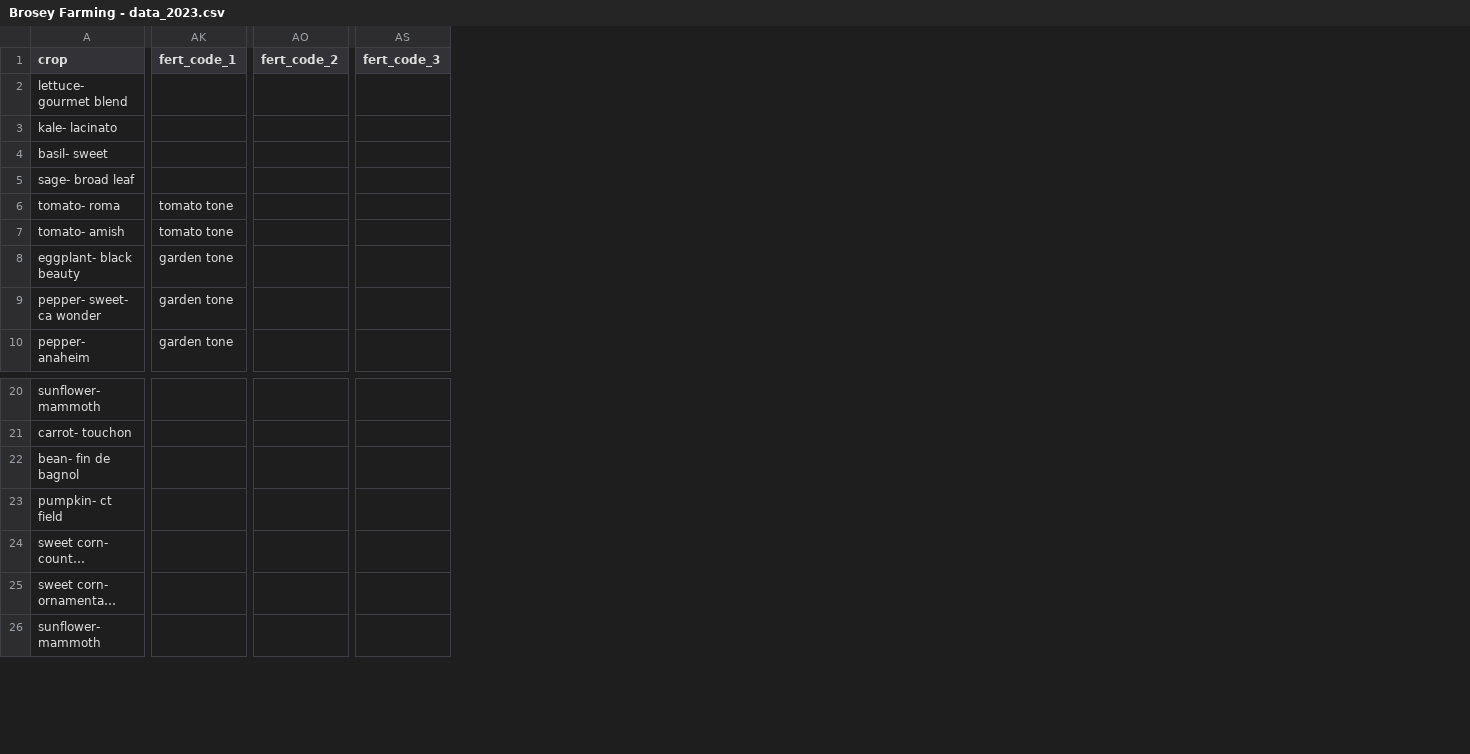
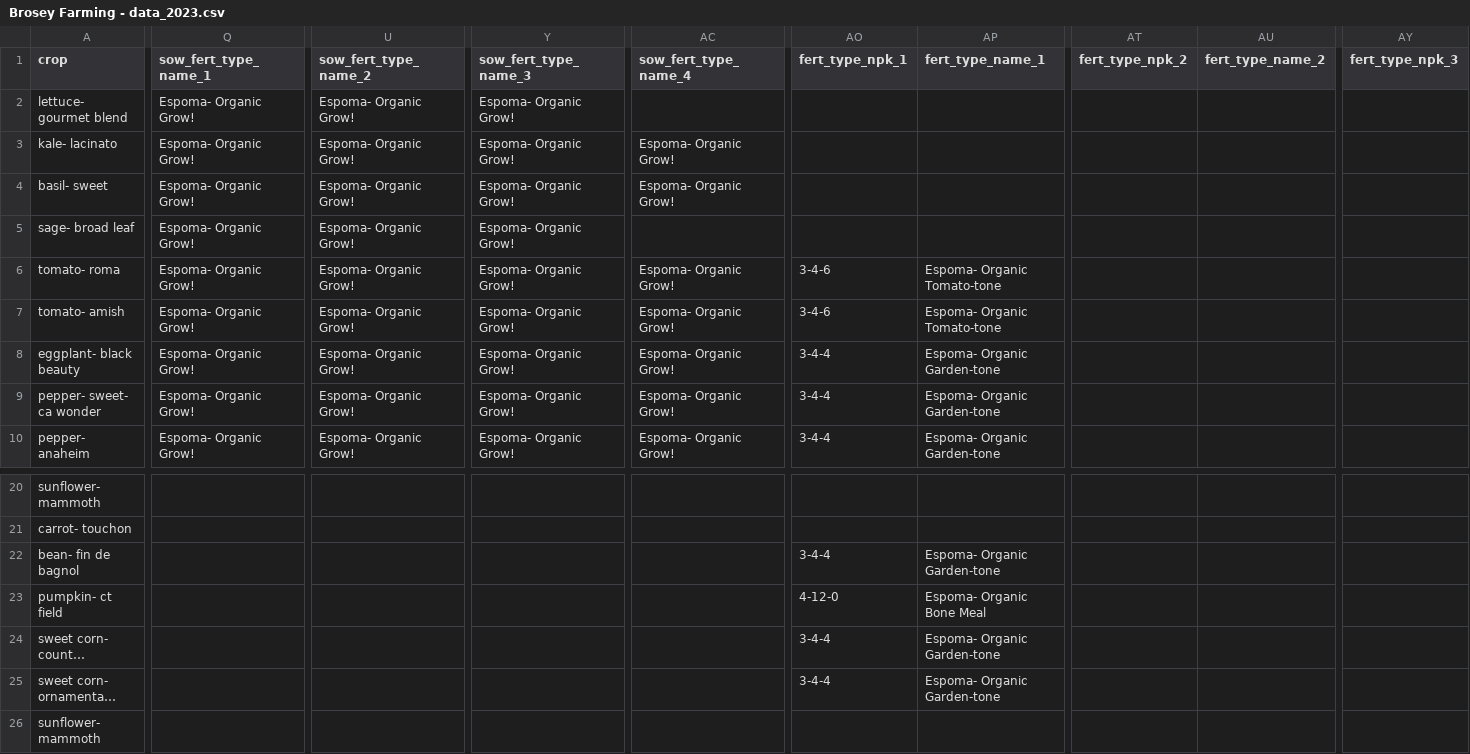
Before and after one commit to sbmorgan/The-Brosey-Farm, a CSV file: analytics/BFRproj/Brosey Farming - data_2023.csv, drawn as a sheet; only a part is shown, gaps mark what is left out; long unchanged cells end in …; removed rows and columns are numbered as before the commit, all else as after; the diff covers the shown part only; the diff names each change by its address in the sheet, - before the commit and + after, or states it on an @@ line.

Commit message:
data updates

```diff
--- a/analytics/BFRproj/Brosey Farming - data_2023.csv
+++ b/analytics/BFRproj/Brosey Farming - data_2023.csv
+column Q (sow_fert_type_name_1), rows 2-10: all Espoma- Organic Grow!
+column U (sow_fert_type_name_2), rows 2-10: all Espoma- Organic Grow!
+column Y (sow_fert_type_name_3), rows 2-10: all Espoma- Organic Grow!
+column AC (sow_fert_type_name_4), rows 3-10: Espoma- Organic Grow! | Espoma- Organic Grow! |  | Espoma- Organic Grow! | Espoma- Organic Grow! | Espoma- Organic Grow! | Espoma- Organic Grow! | Espoma- Organic Grow!
-column AK (fert_code_1), rows 6-10: tomato tone | tomato tone | garden tone | garden tone | garden tone
+column AO (fert_type_npk_1), rows 6-10: 3-4-6 | 3-4-6 | 3-4-4 | 3-4-4 | 3-4-4; rows 22-25: 3-4-4 | 4-12-0 | 3-4-4 | 3-4-4
+column AP (fert_type_name_1), rows 6-10: Espoma- Organic Tomato-tone | Espoma- Organic Tomato-tone | Espoma- Organic Garden-tone | Espoma- Organic Garden-tone | Espoma- Organic Garden-tone; rows 22-25: Espoma- Organic Garden-tone | Espoma- Organic Bone Meal | Espoma- Organic Garden-tone | Espoma- Organic Garden-tone
-column AO (fert_code_2), empty
+column AT (fert_type_npk_2), empty
+column AU (fert_type_name_2), empty
-column AS (fert_code_3), empty
+column AY (fert_type_npk_3), empty
```
Also changed, not shown: 2 added columns, 3 removed columns and 26 edited cells elsewhere in this file, 1 other file.
